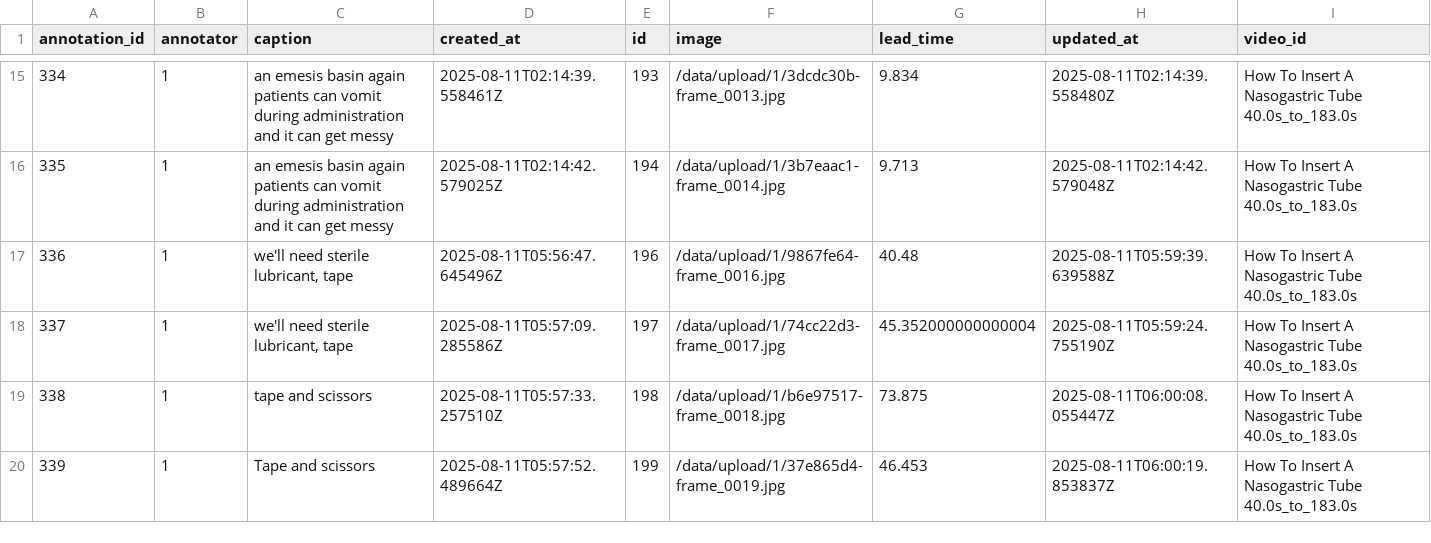
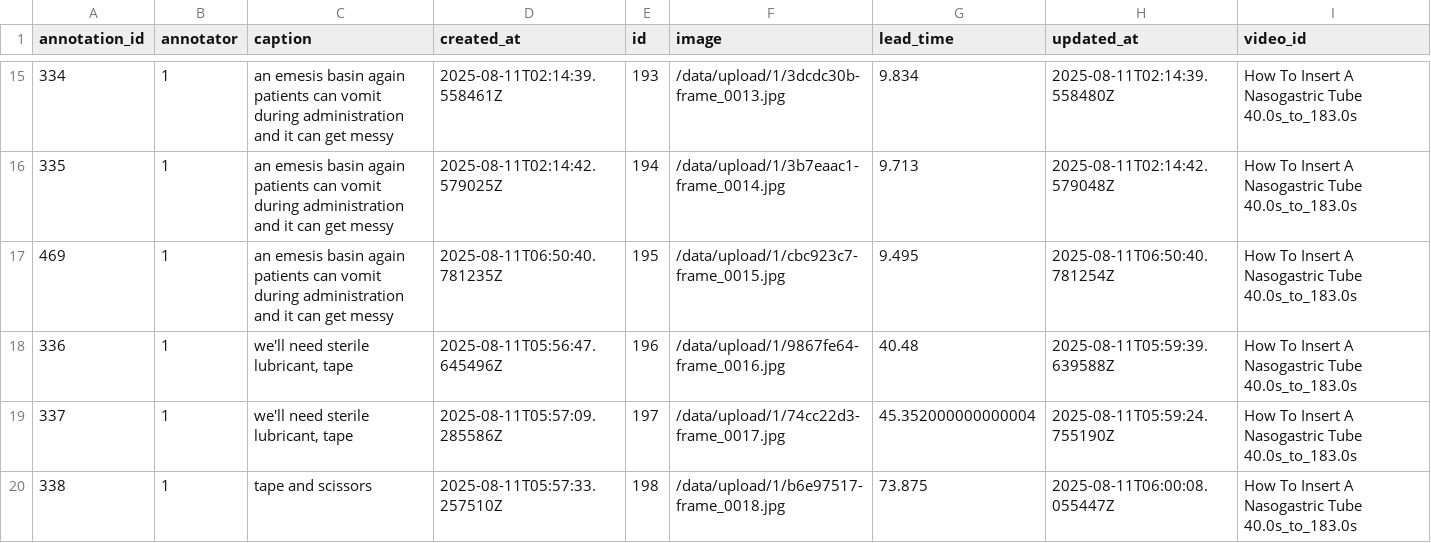
Before and after one commit to SurajPatelM/video-commentary-ai, a CSV file: captions_csv/How To Insert A Nasogastric Tube » NG Tube » Nursing Skills_clip_40.0s_to_183.0s.csv, drawn as a sheet; only a part is shown, gaps mark what is left out; the shorter side is filled out with more unchanged rows; the diff names each change by its address in the sheet, - before the commit and + after, or states it on an @@ line.

Commit message:
Added new data

```diff
--- a/captions_csv/How To Insert A Nasogastric Tube » NG Tube » Nursing Skills_clip_40.0s_to_183.0s.csv
+++ b/captions_csv/How To Insert A Nasogastric Tube » NG Tube » Nursing Skills_clip_40.0s_to_183.0s.csv
+row 17: 469 | 1 | an emesis basin again patients can vomit during administration and it can get messy | 2025-08-11T06:50:40.781235Z | 195 | /data/upload/1/cbc923c7-frame_0015.jpg | 9.495 | 2025-08-11T06:50:40.781254Z | How To Insert A Nasogastric Tube 40.0s_to_183.0s
```
